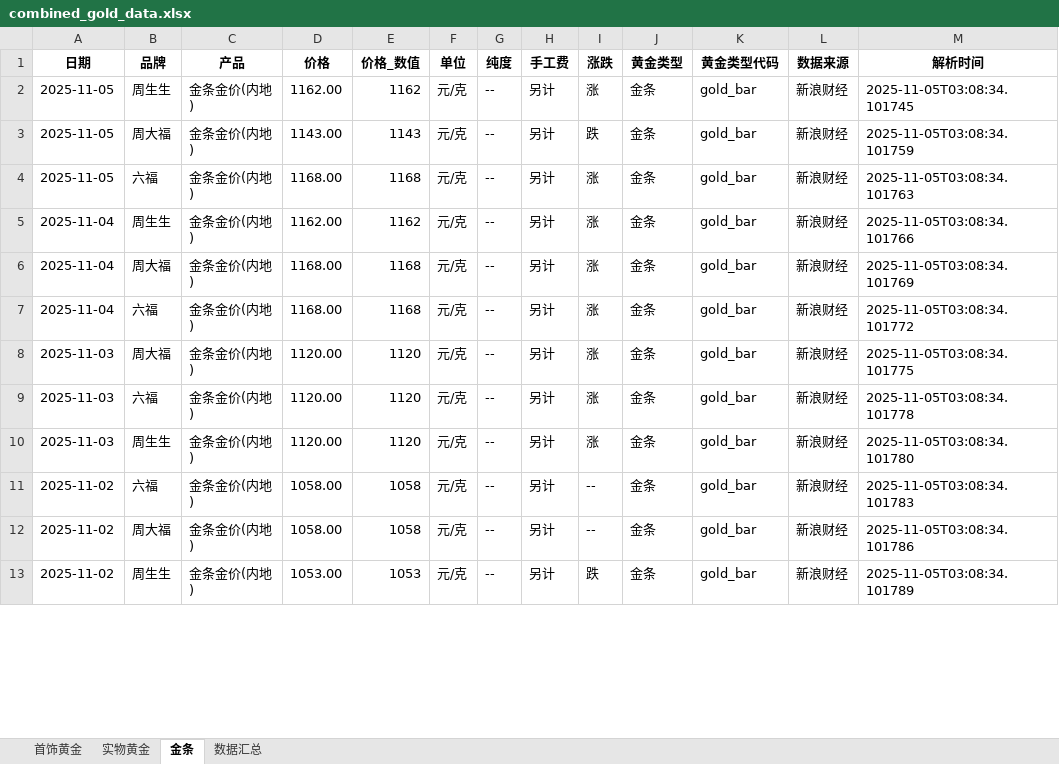
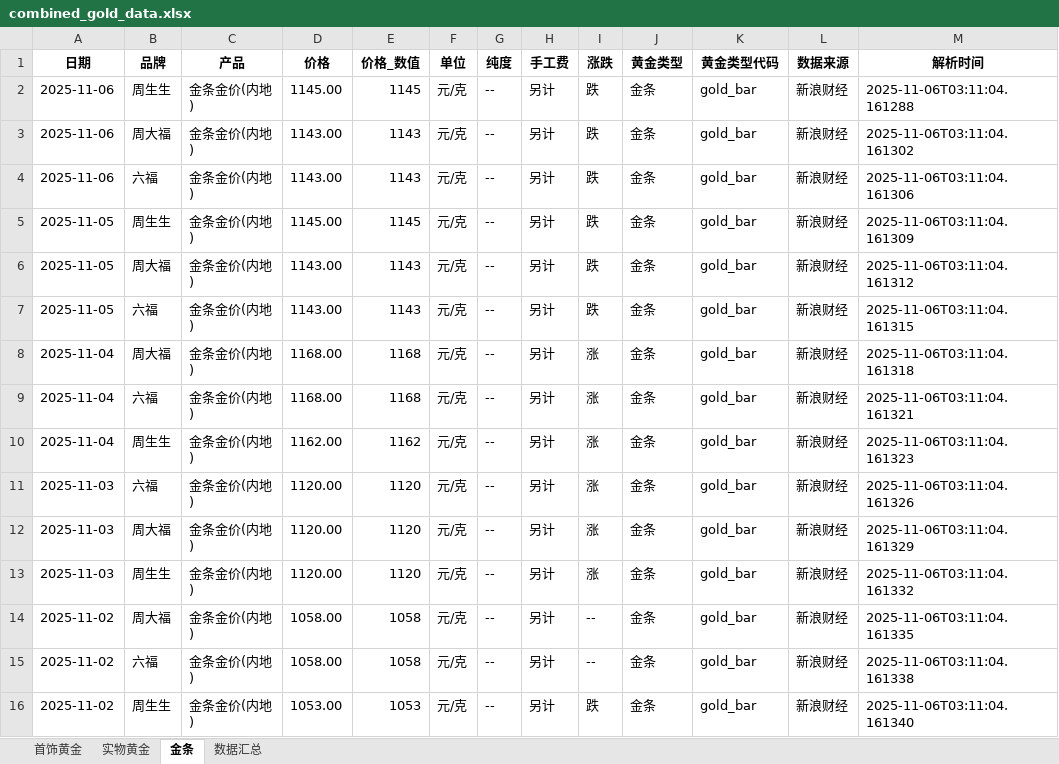
Before and after one commit to chengazhen/python-gold, an Excel workbook: combined_gold_data.xlsx, sheet 金条, drawn as a sheet; only a part is shown; values as stored, in another font and other column widths than the file's, no borders; addresses are those after the commit; the diff covers the shown part only; the diff names each change by its address in the sheet, - before the commit and + after, or states it on an @@ line.

```diff
--- a/combined_gold_data.xlsx (sheet 金条)
+++ b/combined_gold_data.xlsx (sheet 金条)
+row 2: 2025-11-06 | 周生生 | 金条金价(内地) | 1145.00 | 1145 | 元/克 | -- | 另计 | 跌 | 金条 | gold_bar | 新浪财经 | 2025-11-06T03:11:04.161288
+row 3: 2025-11-06 | 周大福 | 金条金价(内地) | 1143.00 | 1143 | 元/克 | -- | 另计 | 跌 | 金条 | gold_bar | 新浪财经 | 2025-11-06T03:11:04.161302
+row 4: 2025-11-06 | 六福 | 金条金价(内地) | 1143.00 | 1143 | 元/克 | -- | 另计 | 跌 | 金条 | gold_bar | 新浪财经 | 2025-11-06T03:11:04.161306
-D5 (价格): 1162.00
+D5 (价格): 1145.00
-E5 (价格_数值): 1162
+E5 (价格_数值): 1145
-I5 (涨跌): 涨
+I5 (涨跌): 跌
-M5 (解析时间): 2025-11-05T03:08:34.101745
+M5 (解析时间): 2025-11-06T03:11:04.161309
-M6 (解析时间): 2025-11-05T03:08:34.101759
+M6 (解析时间): 2025-11-06T03:11:04.161312
-D7 (价格): 1168.00
+D7 (价格): 1143.00
-E7 (价格_数值): 1168
+E7 (价格_数值): 1143
-I7 (涨跌): 涨
+I7 (涨跌): 跌
-M7 (解析时间): 2025-11-05T03:08:34.101763
+M7 (解析时间): 2025-11-06T03:11:04.161315
-B8 (品牌): 周生生
+B8 (品牌): 周大福
-D8 (价格): 1162.00
+D8 (价格): 1168.00
-E8 (价格_数值): 1162
+E8 (价格_数值): 1168
-M8 (解析时间): 2025-11-05T03:08:34.101766
+M8 (解析时间): 2025-11-06T03:11:04.161318
-B9 (品牌): 周大福
+B9 (品牌): 六福
-M9 (解析时间): 2025-11-05T03:08:34.101769
+M9 (解析时间): 2025-11-06T03:11:04.161321
-B10 (品牌): 六福
+B10 (品牌): 周生生
-D10 (价格): 1168.00
+D10 (价格): 1162.00
-E10 (价格_数值): 1168
+E10 (价格_数值): 1162
-M10 (解析时间): 2025-11-05T03:08:34.101772
+M10 (解析时间): 2025-11-06T03:11:04.161323
-B11 (品牌): 周大福
+B11 (品牌): 六福
-M11 (解析时间): 2025-11-05T03:08:34.101775
+M11 (解析时间): 2025-11-06T03:11:04.161326
-B12 (品牌): 六福
+B12 (品牌): 周大福
-M12 (解析时间): 2025-11-05T03:08:34.101778
+M12 (解析时间): 2025-11-06T03:11:04.161329
-M13 (解析时间): 2025-11-05T03:08:34.101780
+M13 (解析时间): 2025-11-06T03:11:04.161332
-B14 (品牌): 六福
+B14 (品牌): 周大福
-M14 (解析时间): 2025-11-05T03:08:34.101783
+M14 (解析时间): 2025-11-06T03:11:04.161335
-B15 (品牌): 周大福
+B15 (品牌): 六福
-M15 (解析时间): 2025-11-05T03:08:34.101786
+M15 (解析时间): 2025-11-06T03:11:04.161338
-M16 (解析时间): 2025-11-05T03:08:34.101789
+M16 (解析时间): 2025-11-06T03:11:04.161340
```
Also changed, not shown: 1 added row, 4 removed rows and 87 edited cells elsewhere in this sheet, sheet 实物黄金, sheet 首饰黄金, sheet 数据汇总, gold_bar_latest.xlsx, jewelry_gold_latest.xlsx, 11 other files.
